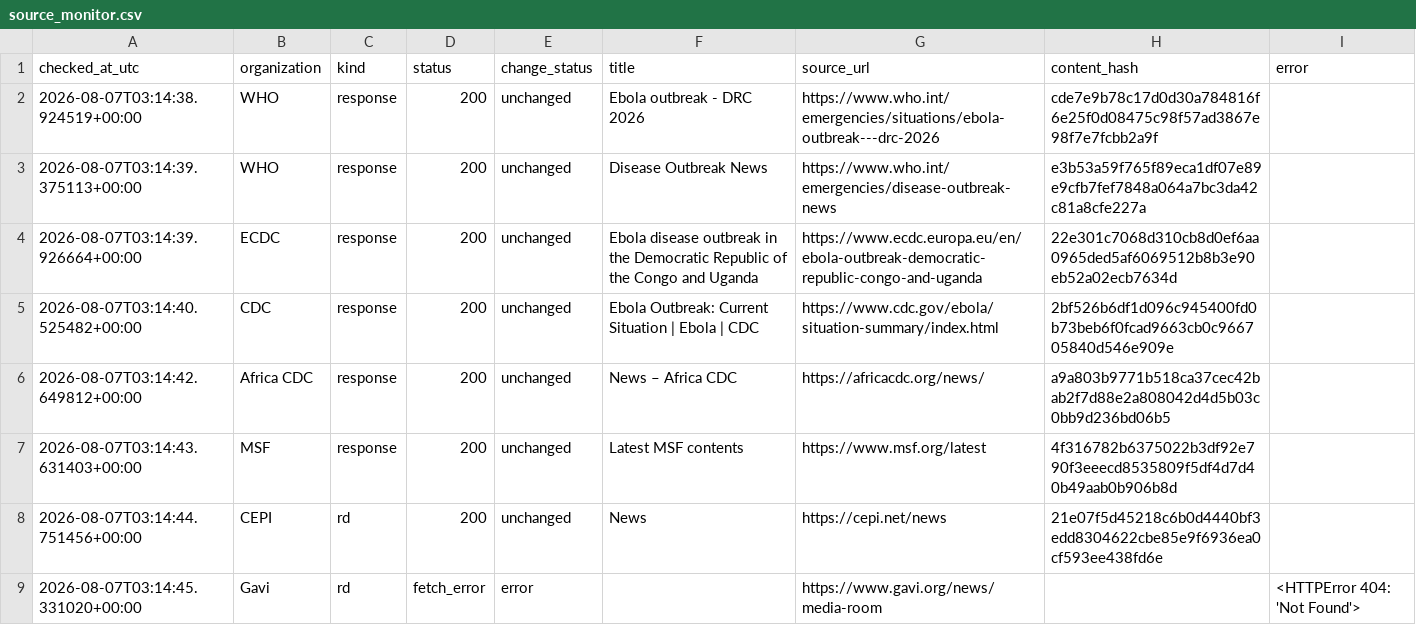
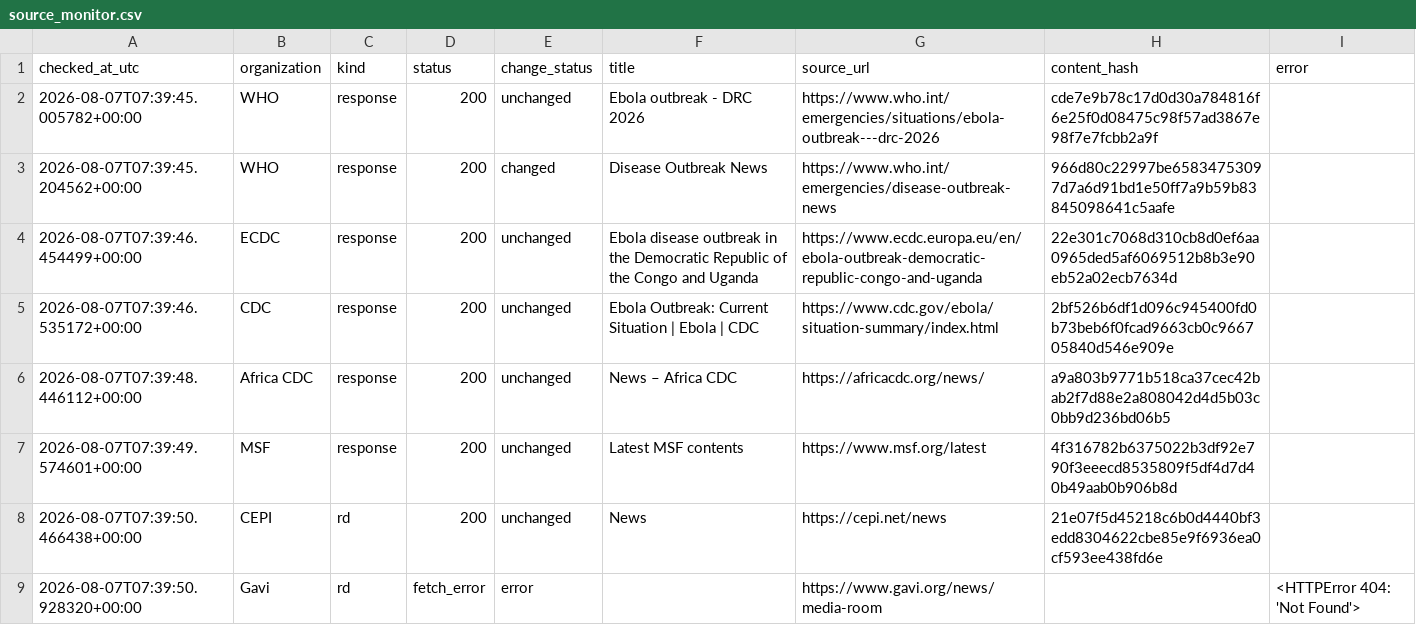
Before and after one commit to mosuzuki/ebola2026, a CSV file: data/processed/source_monitor.csv, drawn as a sheet.

```diff
--- a/data/processed/source_monitor.csv
+++ b/data/processed/source_monitor.csv
@@ -1,9 +1,9 @@
 checked_at_utc,organization,kind,status,change_status,title,source_url,content_hash,error
-2026-08-07T03:14:38.924519+00:00,WHO,response,200,unchanged,Ebola outbreak - DRC 2026,https://www.who.int/emergencies/situations/ebola-outbreak---drc-2026,cde7e9b78c17d0d30a784816f6e25f0d08475c98f57ad3867e98f7e7fcbb2a9f,
-2026-08-07T03:14:39.375113+00:00,WHO,response,200,unchanged,Disease Outbreak News,https://www.who.int/emergencies/disease-outbreak-news,e3b53a59f765f89eca1df07e89e9cfb7fef7848a064a7bc3da42c81a8cfe227a,
-2026-08-07T03:14:39.926664+00:00,ECDC,response,200,unchanged,Ebola disease outbreak in the Democratic Republic of the Congo and Uganda,https://www.ecdc.europa.eu/en/ebola-outbreak-democratic-republic-congo-and-uganda,22e301c7068d310cb8d0ef6aa0965ded5af6069512b8b3e90eb52a02ecb7634d,
-2026-08-07T03:14:40.525482+00:00,CDC,response,200,unchanged,Ebola Outbreak: Current Situation | Ebola | CDC,https://www.cdc.gov/ebola/situation-summary/index.html,2bf526b6df1d096c945400fd0b73beb6f0fcad9663cb0c966705840d546e909e,
-2026-08-07T03:14:42.649812+00:00,Africa CDC,response,200,unchanged,News – Africa CDC,https://africacdc.org/news/,a9a803b9771b518ca37cec42bab2f7d88e2a808042d4d5b03c0bb9d236bd06b5,
-2026-08-07T03:14:43.631403+00:00,MSF,response,200,unchanged,Latest MSF contents,https://www.msf.org/latest,4f316782b6375022b3df92e790f3eeecd8535809f5df4d7d40b49aab0b906b8d,
-2026-08-07T03:14:44.751456+00:00,CEPI,rd,200,unchanged,News,https://cepi.net/news,21e07f5d45218c6b0d4440bf3edd8304622cbe85e9f6936ea0cf593ee438fd6e,
-2026-08-07T03:14:45.331020+00:00,Gavi,rd,fetch_error,error,,https://www.gavi.org/news/media-room,,<HTTPError 404: 'Not Found'>
+2026-08-07T07:39:45.005782+00:00,WHO,response,200,unchanged,Ebola outbreak - DRC 2026,https://www.who.int/emergencies/situations/ebola-outbreak---drc-2026,cde7e9b78c17d0d30a784816f6e25f0d08475c98f57ad3867e98f7e7fcbb2a9f,
+2026-08-07T07:39:45.204562+00:00,WHO,response,200,changed,Disease Outbreak News,https://www.who.int/emergencies/disease-outbreak-news,966d80c22997be65834753097d7a6d91bd1e50ff7a9b59b83845098641c5aafe,
+2026-08-07T07:39:46.454499+00:00,ECDC,response,200,unchanged,Ebola disease outbreak in the Democratic Republic of the Congo and Uganda,https://www.ecdc.europa.eu/en/ebola-outbreak-democratic-republic-congo-and-uganda,22e301c7068d310cb8d0ef6aa0965ded5af6069512b8b3e90eb52a02ecb7634d,
+2026-08-07T07:39:46.535172+00:00,CDC,response,200,unchanged,Ebola Outbreak: Current Situation | Ebola | CDC,https://www.cdc.gov/ebola/situation-summary/index.html,2bf526b6df1d096c945400fd0b73beb6f0fcad9663cb0c966705840d546e909e,
+2026-08-07T07:39:48.446112+00:00,Africa CDC,response,200,unchanged,News – Africa CDC,https://africacdc.org/news/,a9a803b9771b518ca37cec42bab2f7d88e2a808042d4d5b03c0bb9d236bd06b5,
+2026-08-07T07:39:49.574601+00:00,MSF,response,200,unchanged,Latest MSF contents,https://www.msf.org/latest,4f316782b6375022b3df92e790f3eeecd8535809f5df4d7d40b49aab0b906b8d,
+2026-08-07T07:39:50.466438+00:00,CEPI,rd,200,unchanged,News,https://cepi.net/news,21e07f5d45218c6b0d4440bf3edd8304622cbe85e9f6936ea0cf593ee438fd6e,
+2026-08-07T07:39:50.928320+00:00,Gavi,rd,fetch_error,error,,https://www.gavi.org/news/media-room,,<HTTPError 404: 'Not Found'>
```
Also changed, not shown: docs/data/response_tracker.csv, docs/data/source_monitor.csv, 6 other files.
